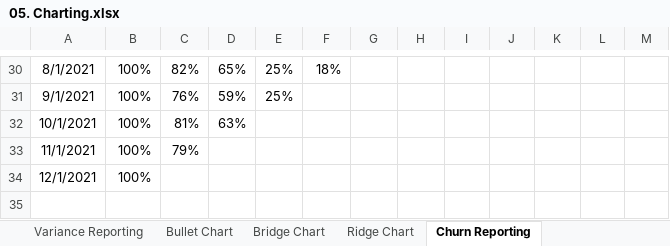
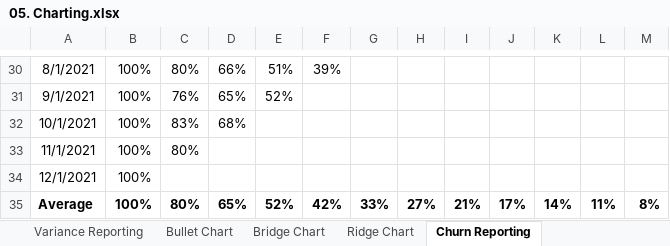
Before and after one commit to castlenthesky/excellent_at_excel, an Excel workbook: 05. Charting.xlsx, sheet Churn Reporting, drawn as a sheet; only a part is shown, gaps mark what is left out; values as stored, in another font and other column widths than the file's, no borders; charts and pictures not drawn; the diff covers the shown part only; the diff names each change by its address in the sheet, - before the commit and + after, or states it on an @@ line.

```diff
--- a/05. Charting.xlsx (sheet Churn Reporting)
+++ b/05. Charting.xlsx (sheet Churn Reporting)
-C30: 82%
+C30: 80%
-D30: 65%
+D30: 66%
-E30: 25%
+E30: 51%
-F30: 18%
+F30: 39%
-D31: 59%
+D31: 65%
-E31: 25%
+E31: 52%
-C32: 81%
+C32: 83%
-D32: 63%
+D32: 68%
-C33: 79%
+C33: 80%
+row 35: Average | 100% | 80% | 65% | 52% | 42% | 33% | 27% | 21% | 17% | 14% | 11% | 8%
```
Also changed, not shown: 16 added rows, 16 removed rows, 9 edited cells and cell formats elsewhere in this sheet, sheet Bridge Chart, sheet Ridge Chart, sheet Bullet Chart, formulas that keep their value, hidden cells, charts or pictures, 1 other file.
